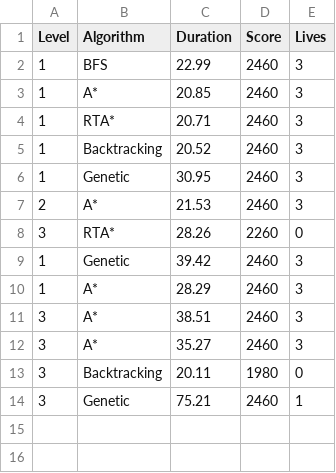
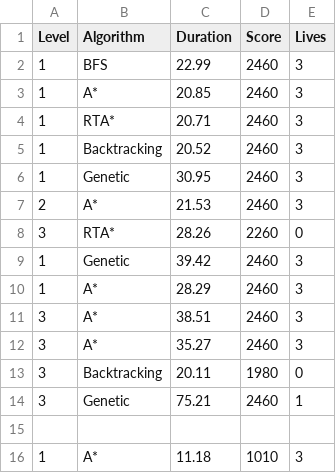
Before and after one commit to nguyenit24/Project_Pacman_AI, a CSV file: game_stats.csv, drawn as a sheet.

```diff
--- a/game_stats.csv
+++ b/game_stats.csv
@@ -14 +14,3 @@ Level,Algorithm,Duration,Score,Lives
 3,Genetic,75.21,2460,1
+
+1,A*,11.18,1010,3
```
Also changed, not shown: 3 other files.
